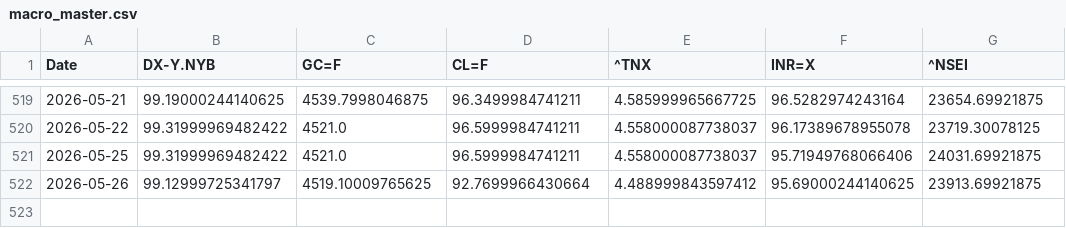
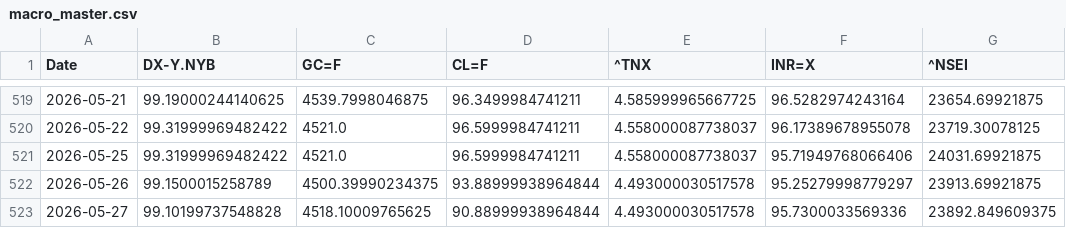
Before and after one commit to rhtjn3-sketch/Stock-Analysis, a CSV file: macro_master.csv, drawn as a sheet; only a part is shown, gaps mark what is left out.

```diff
--- a/macro_master.csv
+++ b/macro_master.csv
@@ -521,2 +521,3 @@ Date,DX-Y.NYB,GC=F,CL=F,^TNX,INR=X,^NSEI
 2026-05-25,99.31999969482422,4521.0,96.5999984741211,4.558000087738037,95.71949768066406,24031.69921875
-2026-05-26,99.12999725341797,4519.10009765625,92.7699966430664,4.488999843597412,95.69000244140625,23913.69921875
+2026-05-26,99.1500015258789,4500.39990234375,93.88999938964844,4.493000030517578,95.25279998779297,23913.69921875
+2026-05-27,99.10199737548828,4518.10009765625,90.88999938964844,4.493000030517578,95.7300033569336,23892.849609375
```
Also changed, not shown: nifty_indices_master.csv, world_indices_master.csv, 4 other files.
